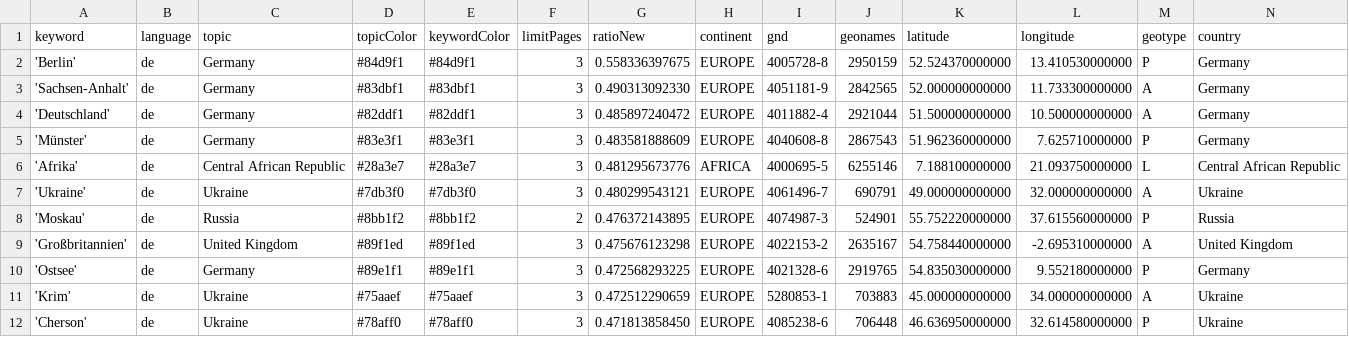
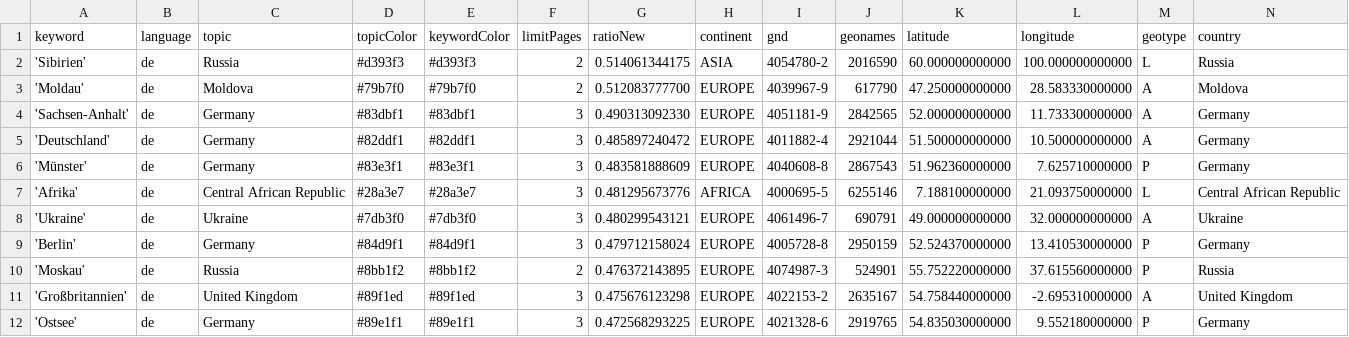
Before and after one commit to mizilett-news/ortsFluesterer, a CSV file: keywords.csv, drawn as a sheet; only a part is shown; the shorter side is filled out with more unchanged rows; removed rows and columns are numbered as before the commit, all else as after; rows hold the shown columns only; the diff names each change by its address in the sheet, - before the commit and + after, or states it on an @@ line.

Commit message:
Commit from GitHub Actions (harvest:0.0)

```diff
--- a/keywords.csv
+++ b/keywords.csv
-row 2: 'Berlin' | de | Germany | #84d9f1 | #84d9f1 | 3 | 0.558336397675 | EUROPE | 4005728-8 | 2950159 | 52.524370000000 | 13.410530000000 | P | Germany
+row 2: 'Sibirien' | de | Russia | #d393f3 | #d393f3 | 2 | 0.514061344175 | ASIA | 4054780-2 | 2016590 | 60.000000000000 | 100.000000000000 | L | Russia
+row 3: 'Moldau' | de | Moldova | #79b7f0 | #79b7f0 | 2 | 0.512083777700 | EUROPE | 4039967-9 | 617790 | 47.250000000000 | 28.583330000000 | A | Moldova
+row 9: 'Berlin' | de | Germany | #84d9f1 | #84d9f1 | 3 | 0.479712158024 | EUROPE | 4005728-8 | 2950159 | 52.524370000000 | 13.410530000000 | P | Germany
```
